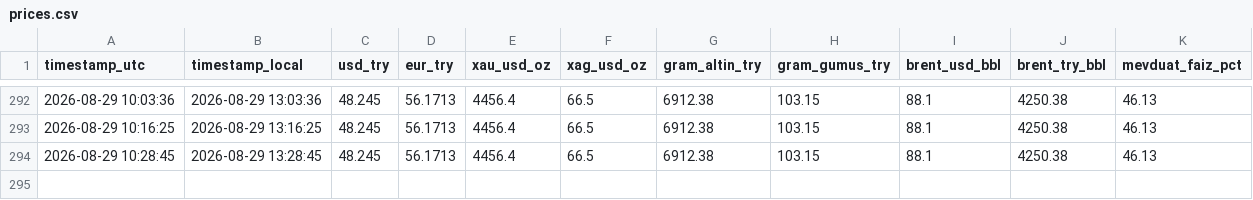
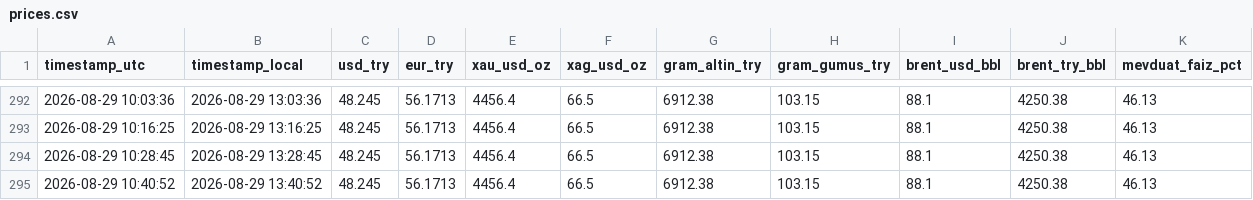
Before and after one commit to helheimragnarok/try-tracker, a CSV file: data/prices.csv, drawn as a sheet; only a part is shown, gaps mark what is left out.

```diff
--- a/data/prices.csv
+++ b/data/prices.csv
@@ -294 +294,2 @@ timestamp_utc,timestamp_local,usd_try,eur_try,xau_usd_oz,xag_usd_oz,gram_altin_t
 2026-08-29 10:28:45,2026-08-29 13:28:45,48.245,56.1713,4456.4,66.5,6912.38,103.15,88.1,4250.38,46.13
+2026-08-29 10:40:52,2026-08-29 13:40:52,48.245,56.1713,4456.4,66.5,6912.38,103.15,88.1,4250.38,46.13
```
Also changed, not shown: 1 other file.
